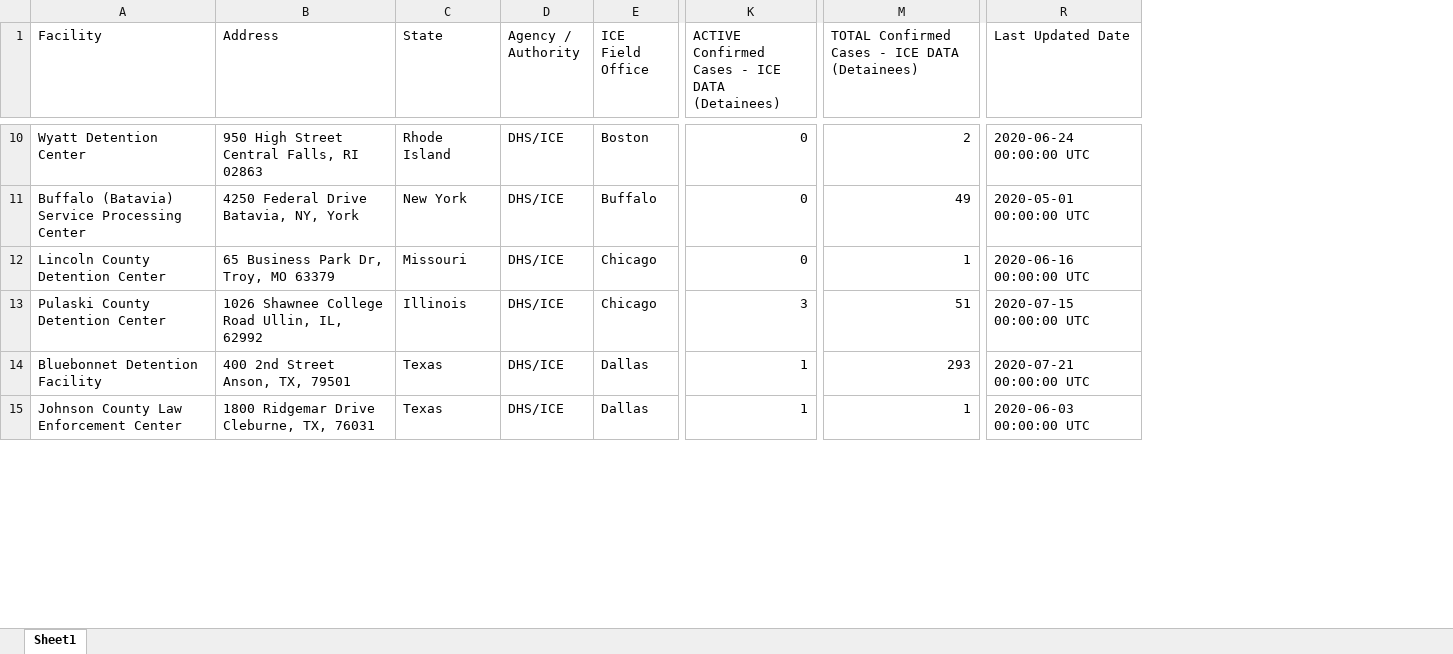
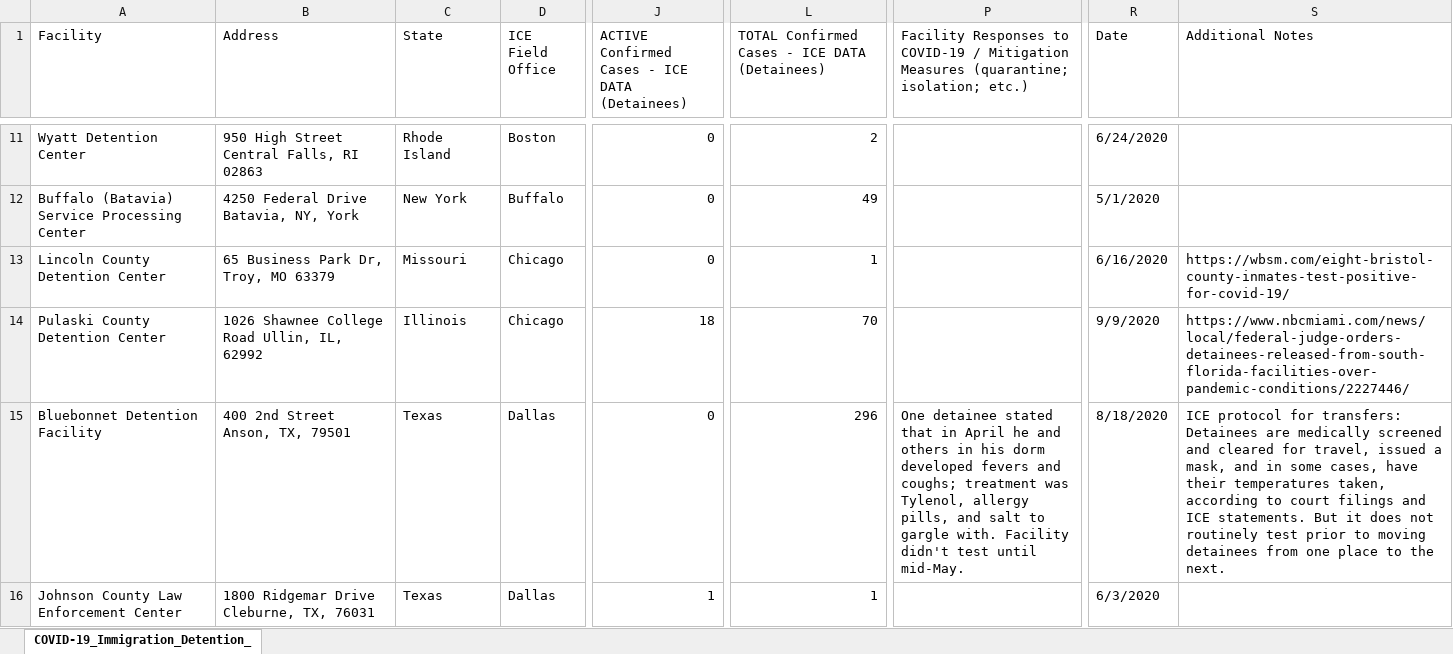
Before and after one commit to uclalawcovid19behindbars/data, an Excel workbook: Immigration Facility Counts/COVID-19_Immigration_Detention_Facilities.xlsx, sheet COVID-19_Immigration_Detention_, drawn as a sheet; only a part is shown, gaps mark what is left out; values as stored, in another font and other column widths than the file's, no cell formats; removed rows and columns are numbered as before the commit, all else as after; the diff covers the shown part only; the diff names each change by its address in the sheet, - before the commit and + after, or states it on an @@ line.

```diff
--- a/Immigration Facility Counts/COVID-19_Immigration_Detention_Facilities.xlsx (sheet COVID-19_Immigration_Detention_)
+++ b/Immigration Facility Counts/COVID-19_Immigration_Detention_Facilities.xlsx (sheet COVID-19_Immigration_Detention_)
-sheet tab: Sheet1
+sheet tab: COVID-19_Immigration_Detention_
-column D (Agency / Authority), rows 10-15: all DHS/ICE
+column P, row 1: Facility Responses to COVID-19 / Mitigation Measures (quarantine; isolation; etc.); row 15: One detainee stated that in April he and others in his dorm developed fevers and coughs; treatment was Tylenol, allergy pills, and salt to gargle with. Facility didn't test until mid-May.
-column R (Last Updated Date), rows 10-15: 2020-06-24 00:00:00 UTC | 2020-05-01 00:00:00 UTC | 2020-06-16 00:00:00 UTC | 2020-07-15 00:00:00 UTC | 2020-07-21 00:00:00 UTC | 2020-06-03 00:00:00 UTC
+column R (Date), rows 11-16: 6/24/2020 | 5/1/2020 | 6/16/2020 | 9/9/2020 | 8/18/2020 | 6/3/2020
+column S (Additional Notes), rows 13-15: https://wbsm.com/eight-bristol-county-inmates-test-positive-for-covid-19/ | https://www.nbcmiami.com/news/local/federal-judge-orders-detainees-released-from-south-florida-facilities-over-pandemic-conditions/2227446/ | ICE protocol for transfers: Detainees are medically screened and cleared for travel, issued a mask, and in some cases, have their temperatures taken, according to court filings and ICE statements. But it does not routinely test prior to moving detainees from one place to the next.
-J14: 3
+J14: 18
-L14: 51
+L14: 70
-J15: 1
+J15: 0
-L15: 293
+L15: 296
```
Also changed, not shown: 10 added rows, 3 removed rows and 174 edited cells elsewhere in this sheet, cell formats, Immigration Filings/COVID-19_Related_Immigration_Filings.xlsx, Releases/Prison Releases/COVID-19_Related_Prison_Releases.xlsx, 8 other files.
